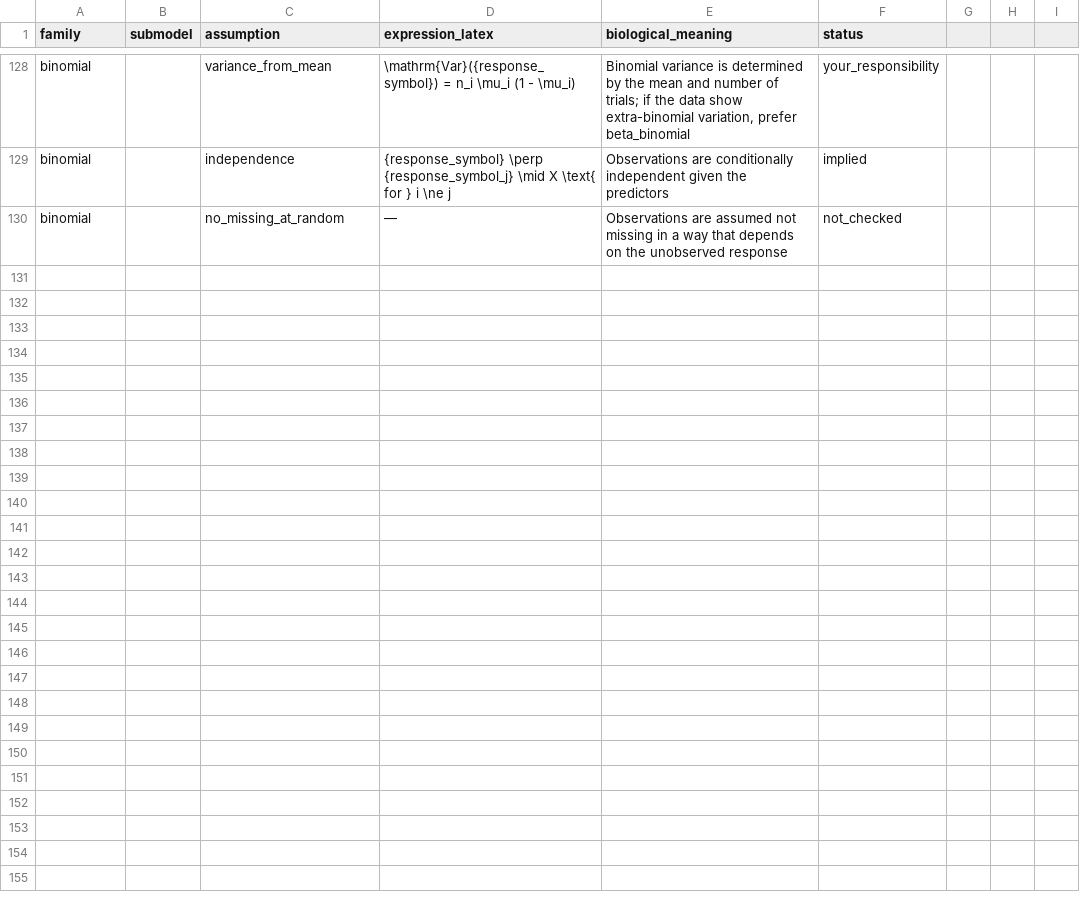
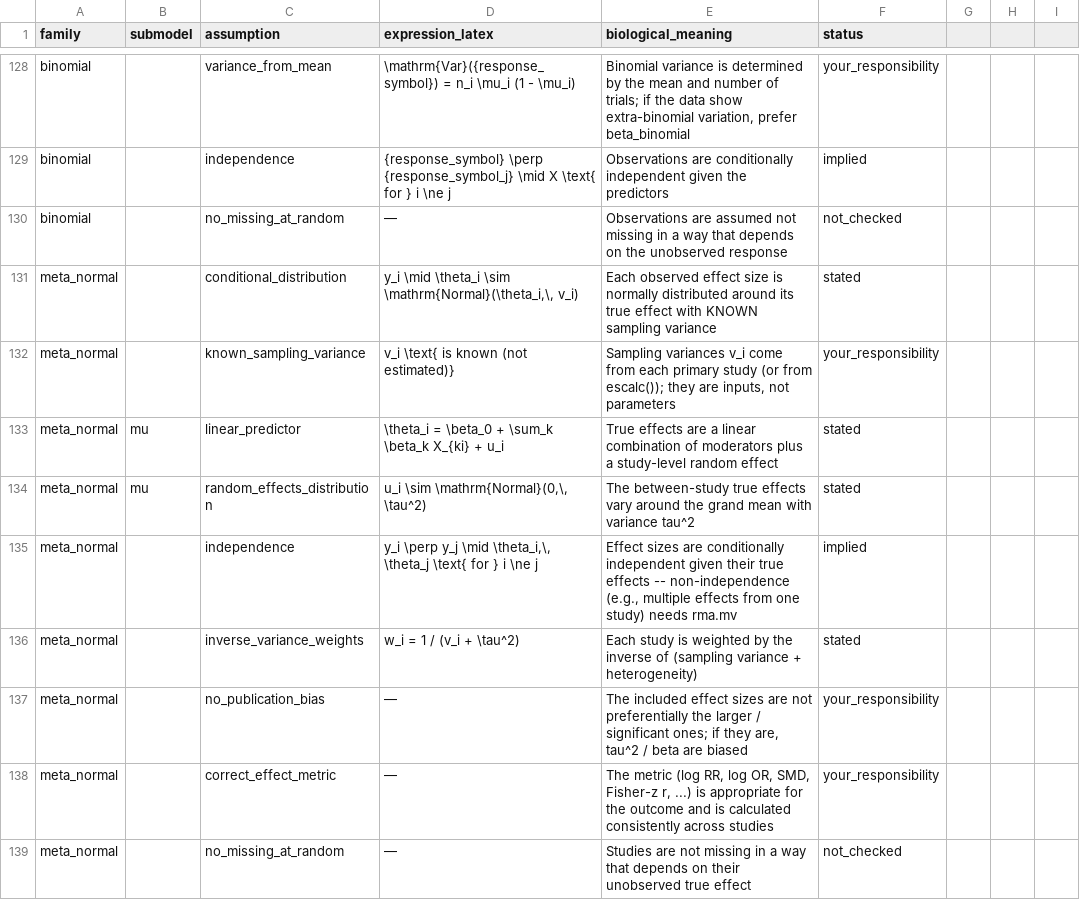
Before and after one commit to itchyshin/symbolizer, a CSV file: inst/extdata/assumption-templates.csv, drawn as a sheet; only a part is shown, gaps mark what is left out.

```diff
--- a/inst/extdata/assumption-templates.csv
+++ b/inst/extdata/assumption-templates.csv
@@ -130 +130,10 @@ binomial,,independence,{response_symbol} \perp {response_symbol_j} \mid X \text{
 binomial,,no_missing_at_random,—,Observations are assumed not missing in a way that depends on the unobserved response,not_checked
+meta_normal,,conditional_distribution,"y_i \mid \theta_i \sim \mathrm{Normal}(\theta_i,\, v_i)",Each observed effect size is normally distributed around its true effect with KNOWN sampling variance,stated
+meta_normal,,known_sampling_variance,v_i \text{ is known (not estimated)},"Sampling variances v_i come from each primary study (or from escalc()); they are inputs, not parameters",your_responsibility
+meta_normal,mu,linear_predictor,"\theta_i = \beta_0 + \sum_k \beta_k X_{ki} + u_i",True effects are a linear combination of moderators plus a study-level random effect,stated
+meta_normal,mu,random_effects_distribution,"u_i \sim \mathrm{Normal}(0,\, \tau^2)",The between-study true effects vary around the grand mean with variance tau^2,stated
+meta_normal,,independence,"y_i \perp y_j \mid \theta_i,\, \theta_j \text{ for } i \ne j","Effect sizes are conditionally independent given their true effects -- non-independence (e.g., multiple effects from one study) needs rma.mv",implied
+meta_normal,,inverse_variance_weights,"w_i = 1 / (v_i + \tau^2)","Each study is weighted by the inverse of (sampling variance + heterogeneity)",stated
+meta_normal,,no_publication_bias,—,"The included effect sizes are not preferentially the larger / significant ones; if they are, tau^2 / beta are biased",your_responsibility
+meta_normal,,correct_effect_metric,—,"The metric (log RR, log OR, SMD, Fisher-z r, ...) is appropriate for the outcome and is calculated consistently across studies",your_responsibility
+meta_normal,,no_missing_at_random,—,Studies are not missing in a way that depends on their unobserved true effect,not_checked
```
Also changed, not shown: inst/extdata/capabilities.csv, inst/extdata/family-distributions.csv, 12 other files.
